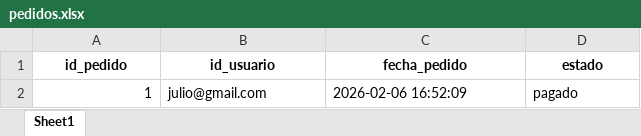
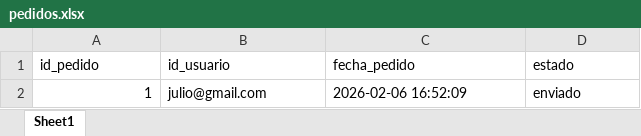
Before and after one commit to julio11916/software-de-oro, an Excel workbook: bd/pedidos.xlsx, sheet Sheet1, drawn as a sheet; values as stored, in another font and other column widths than the file's, no borders; the diff names each change by its address in the sheet, - before the commit and + after, or states it on an @@ line.

```diff
--- a/bd/pedidos.xlsx (sheet Sheet1)
+++ b/bd/pedidos.xlsx (sheet Sheet1)
@@ A1:D1 bold: on → off, alignment: center → left @@
-D2 (estado): pagado
+D2 (estado): enviado
```
Also changed, not shown: bd/producto.xlsx, bd/registros.xlsx, 19 other files.
